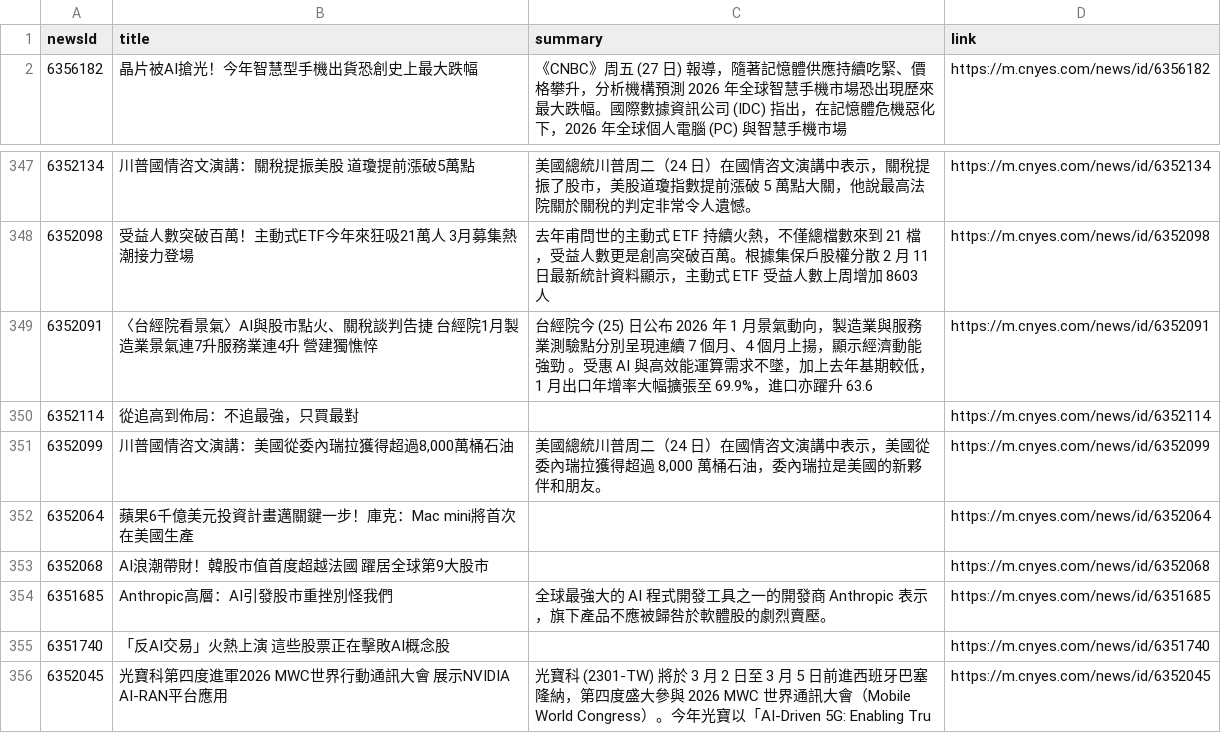
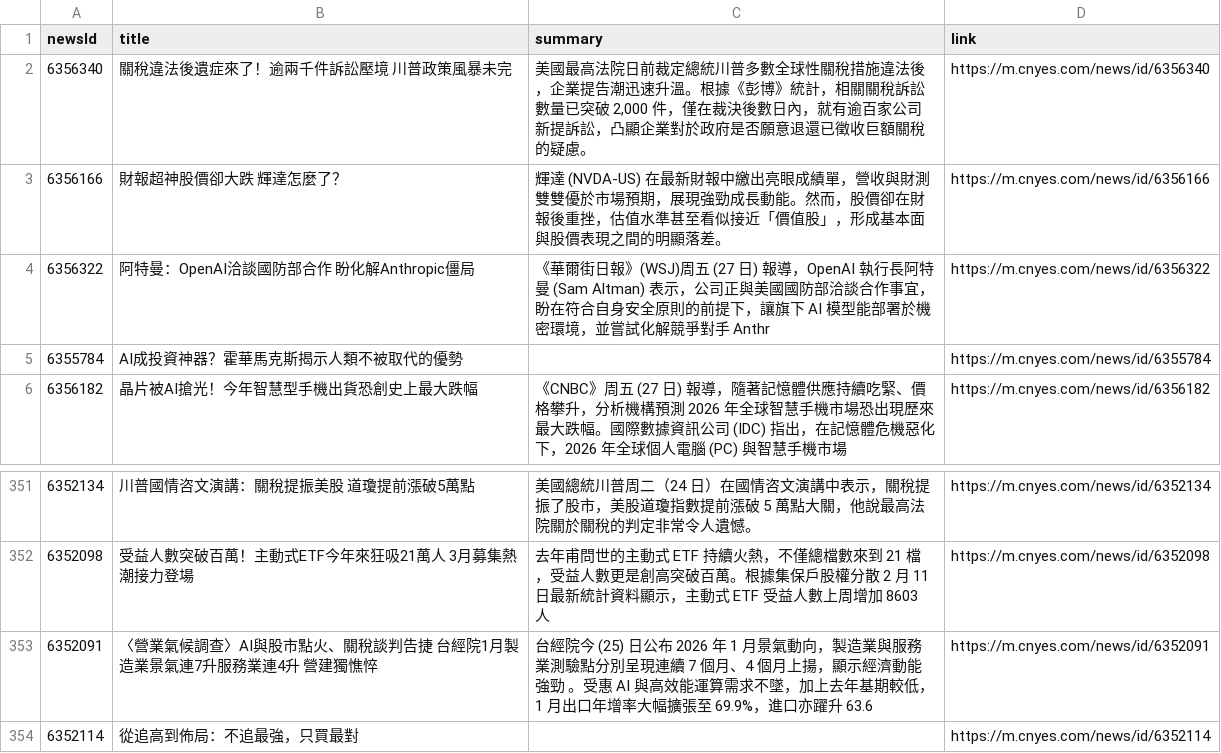
Before and after one commit to MaxDong168/test_github_actions, a CSV file: news.csv, drawn as a sheet; only a part is shown, gaps mark what is left out; the shorter side is filled out with more unchanged rows.

```diff
--- a/news.csv
+++ b/news.csv
@@ -1,2 +1,6 @@
 newsId,title,summary,link
+6356340,關稅違法後遺症來了！逾兩千件訴訟壓境 川普政策風暴未完,"美國最高法院日前裁定總統川普多數全球性關稅措施違法後，企業提告潮迅速升溫。根據《彭博》統計，相關關稅訴訟數量已突破 2,000 件，僅在裁決後數日內，就有逾百家公司新提訴訟，凸顯企業對於政府是否願意退還已徵收巨額關稅的疑慮。",https://m.cnyes.com/news/id/6356340
+6356166,財報超神股價卻大跌 輝達怎麼了？,輝達 (NVDA-US) 在最新財報中繳出亮眼成績單，營收與財測雙雙優於市場預期，展現強勁成長動能。然而，股價卻在財報後重挫，估值水準甚至看似接近「價值股」，形成基本面與股價表現之間的明顯落差。,https://m.cnyes.com/news/id/6356166
+6356322,阿特曼：OpenAI洽談國防部合作 盼化解Anthropic僵局,《華爾街日報》(WSJ)周五 (27 日) 報導，OpenAI 執行長阿特曼 (Sam Altman) 表示，公司正與美國國防部洽談合作事宜，盼在符合自身安全原則的前提下，讓旗下 AI 模型能部署於機密環境，並嘗試化解競爭對手 Anthr,https://m.cnyes.com/news/id/6356322
+6355784,AI成投資神器？霍華馬克斯揭示人類不被取代的優勢,,https://m.cnyes.com/news/id/6355784
 6356182,晶片被AI搶光！今年智慧型手機出貨恐創史上最大跌幅,《CNBC》周五 (27 日) 報導，隨著記憶體供應持續吃緊、價格攀升，分析機構預測 2026 年全球智慧手機市場恐出現歷來最大跌幅。國際數據資訊公司 (IDC) 指出，在記憶體危機惡化下，2026 年全球個人電腦 (PC) 與智慧手機市場,https://m.cnyes.com/news/id/6356182
@@ -348,3 +352,3 @@
 6352098,受益人數突破百萬！主動式ETF今年來狂吸21萬人 3月募集熱潮接力登場,去年甫問世的主動式 ETF 持續火熱，不僅總檔數來到 21 檔，受益人數更是創高突破百萬。根據集保戶股權分散 2 月 11 日最新統計資料顯示，主動式 ETF 受益人數上周增加 8603 人,https://m.cnyes.com/news/id/6352098
-6352091,〈台經院看景氣〉AI與股市點火、關稅談判告捷 台經院1月製造業景氣連7升服務業連4升 營建獨憔悴 ,台經院今 (25) 日公布 2026 年 1 月景氣動向，製造業與服務業測驗點分別呈現連續 7 個月、4 個月上揚，顯示經濟動能強勁 。受惠 AI 與高效能運算需求不墜，加上去年基期較低，1 月出口年增率大幅擴張至 69.9%，進口亦躍升 63.6,https://m.cnyes.com/news/id/6352091
+6352091,〈營業氣候調查〉AI與股市點火、關稅談判告捷 台經院1月製造業景氣連7升服務業連4升 營建獨憔悴 ,台經院今 (25) 日公布 2026 年 1 月景氣動向，製造業與服務業測驗點分別呈現連續 7 個月、4 個月上揚，顯示經濟動能強勁 。受惠 AI 與高效能運算需求不墜，加上去年基期較低，1 月出口年增率大幅擴張至 69.9%，進口亦躍升 63.6,https://m.cnyes.com/news/id/6352091
 6352114,從追高到佈局：不追最強，只買最對,,https://m.cnyes.com/news/id/6352114
```
